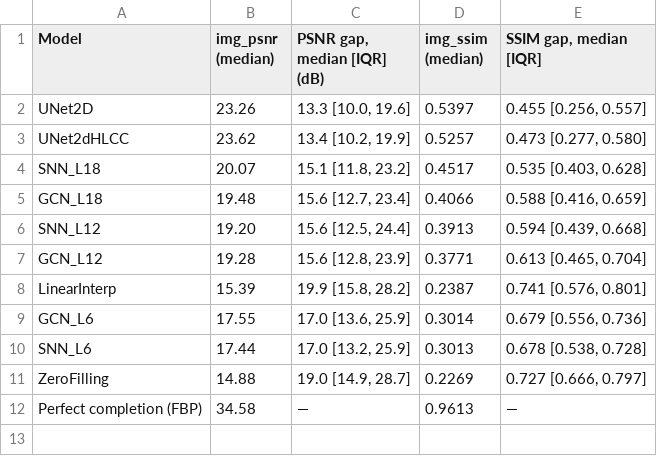
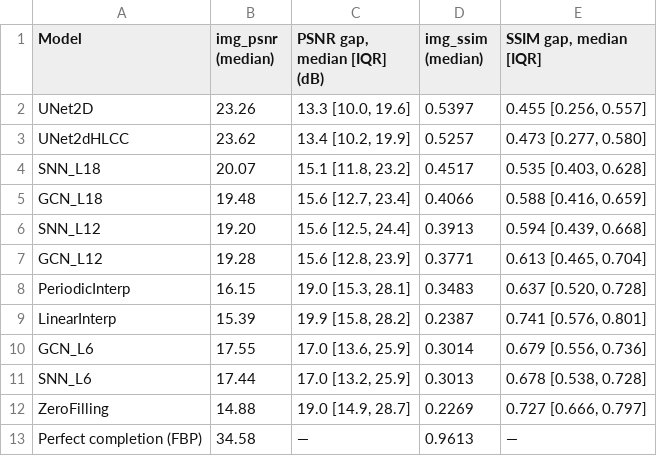
Before and after one commit to julian-dqtr/limited-angle_sinogram_completion, a CSV file: results/tables/image_ceiling_gap.csv, drawn as a sheet; the diff names each change by its address in the sheet, - before the commit and + after, or states it on an @@ line.

```diff
--- a/results/tables/image_ceiling_gap.csv
+++ b/results/tables/image_ceiling_gap.csv
+row 8: PeriodicInterp | 16.15 | 19.0 [15.3, 28.1] | 0.3483 | 0.637 [0.520, 0.728]
```
Also changed, not shown: results/evaluation/hlcc_order_study.csv, results/tables/test_metrics_p4.csv, 16 other files.
